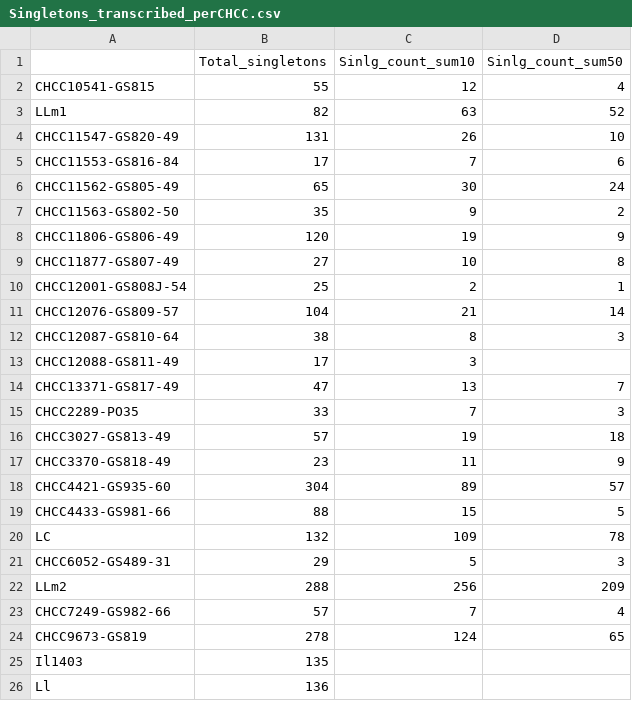
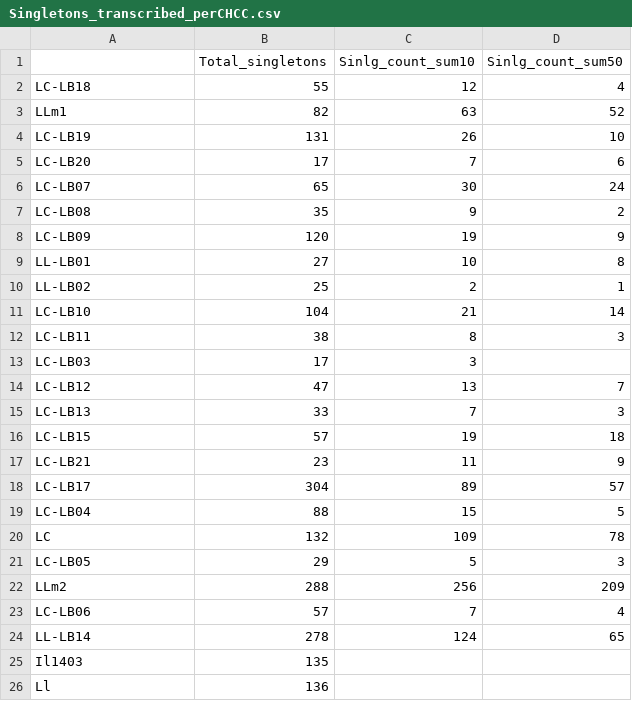
Before and after one commit to Chrats-Melkonian/mi_cheese, a CSV file: data/T0/table_analysis/Singletons_transcribed_perCHCC.csv, drawn as a sheet.

```diff
--- a/data/T0/table_analysis/Singletons_transcribed_perCHCC.csv
+++ b/data/T0/table_analysis/Singletons_transcribed_perCHCC.csv
@@ -1,25 +1,25 @@
 ,Total_singletons,Sinlg_count_sum10,Sinlg_count_sum50
-CHCC10541-GS815,55,12,4
+LC-LB18,55,12,4
 LLm1,82,63,52
-CHCC11547-GS820-49,131,26,10
-CHCC11553-GS816-84,17,7,6
-CHCC11562-GS805-49,65,30,24
-CHCC11563-GS802-50,35,9,2
-CHCC11806-GS806-49,120,19,9
-CHCC11877-GS807-49,27,10,8
-CHCC12001-GS808J-54,25,2,1
-CHCC12076-GS809-57,104,21,14
-CHCC12087-GS810-64,38,8,3
-CHCC12088-GS811-49,17,3,
-CHCC13371-GS817-49,47,13,7
-CHCC2289-PO35,33,7,3
-CHCC3027-GS813-49,57,19,18
-CHCC3370-GS818-49,23,11,9
-CHCC4421-GS935-60,304,89,57
-CHCC4433-GS981-66,88,15,5
+LC-LB19,131,26,10
+LC-LB20,17,7,6
+LC-LB07,65,30,24
+LC-LB08,35,9,2
+LC-LB09,120,19,9
+LL-LB01,27,10,8
+LL-LB02,25,2,1
+LC-LB10,104,21,14
+LC-LB11,38,8,3
+LC-LB03,17,3,
+LC-LB12,47,13,7
+LC-LB13,33,7,3
+LC-LB15,57,19,18
+LC-LB21,23,11,9
+LC-LB17,304,89,57
+LC-LB04,88,15,5
 LC,132,109,78
-CHCC6052-GS489-31,29,5,3
+LC-LB05,29,5,3
 LLm2,288,256,209
-CHCC7249-GS982-66,57,7,4
-CHCC9673-GS819,278,124,65
+LC-LB06,57,7,4
+LL-LB14,278,124,65
 Il1403,135,,
```
Also changed, not shown: data/T0/table_analysis/Overview_strain_unique_SNPs.csv, 2 other files.
